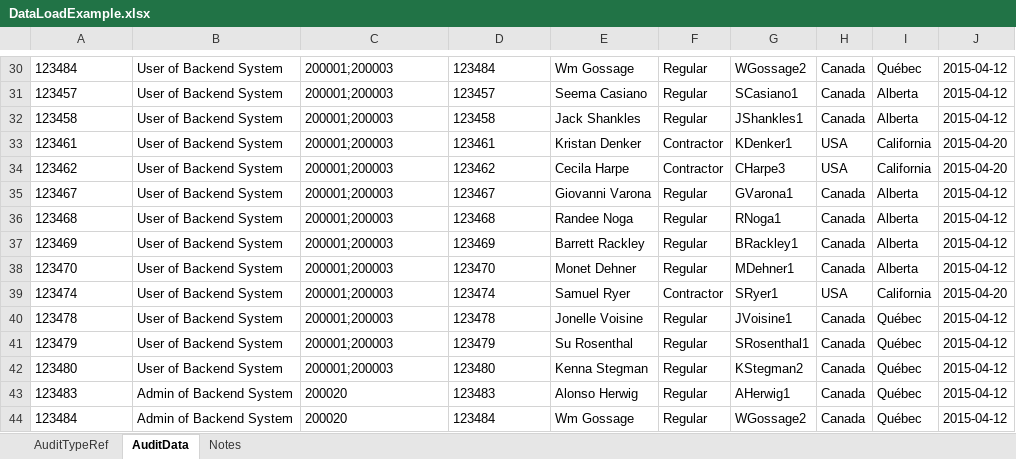
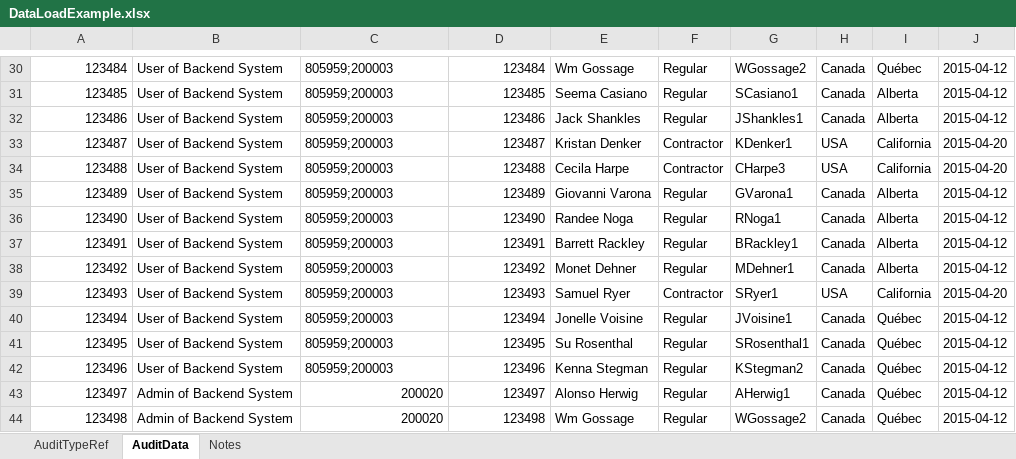
Before and after one commit to francoisbegin/eAUDIT, an Excel workbook: eAUDIT_BatchOps/Excel_Import_Template/DataLoadExample.xlsx, sheet AuditData, drawn as a sheet; only a part is shown, gaps mark what is left out; values as stored, in another font and other column widths than the file's, no borders; the diff covers the shown part only; the diff names each change by its address in the sheet, - before the commit and + after, or states it on an @@ line.

Commit message:
Completed migration to new data model and tested!

```diff
--- a/eAUDIT_BatchOps/Excel_Import_Template/DataLoadExample.xlsx (sheet AuditData)
+++ b/eAUDIT_BatchOps/Excel_Import_Template/DataLoadExample.xlsx (sheet AuditData)
-A30 alignment: left
+A30 alignment: right
-C30:C42: 200001;200003
+C30:C42: 805959;200003
-D30 alignment: left
+D30 alignment: right
-A31: 123457
+A31: 123485
-D31: 123457
+D31: 123485
-A32: 123458
+A32: 123486
-D32: 123458
+D32: 123486
-A33: 123461
+A33: 123487
-D33: 123461
+D33: 123487
-A34: 123462
+A34: 123488
-D34: 123462
+D34: 123488
-A35: 123467
+A35: 123489
-D35: 123467
+D35: 123489
-A36: 123468
+A36: 123490
-D36: 123468
+D36: 123490
-A37: 123469
+A37: 123491
-D37: 123469
+D37: 123491
-A38: 123470
+A38: 123492
-D38: 123470
+D38: 123492
-A39: 123474
+A39: 123493
-D39: 123474
+D39: 123493
-A40: 123478
+A40: 123494
-D40: 123478
+D40: 123494
-A41: 123479
+A41: 123495
-D41: 123479
+D41: 123495
-A42: 123480
+A42: 123496
-D42: 123480
+D42: 123496
-A43: 123483
+A43: 123497
-C43:C44 alignment: left
+C43:C44 alignment: right
-D43: 123483
+D43: 123497
-A44: 123484
+A44: 123498
-D44: 123484
+D44: 123498
```
Also changed, not shown: 24 edited cells and cell formats elsewhere in this sheet, sheet AuditTypeRef, sheet Notes, 3 other files.
